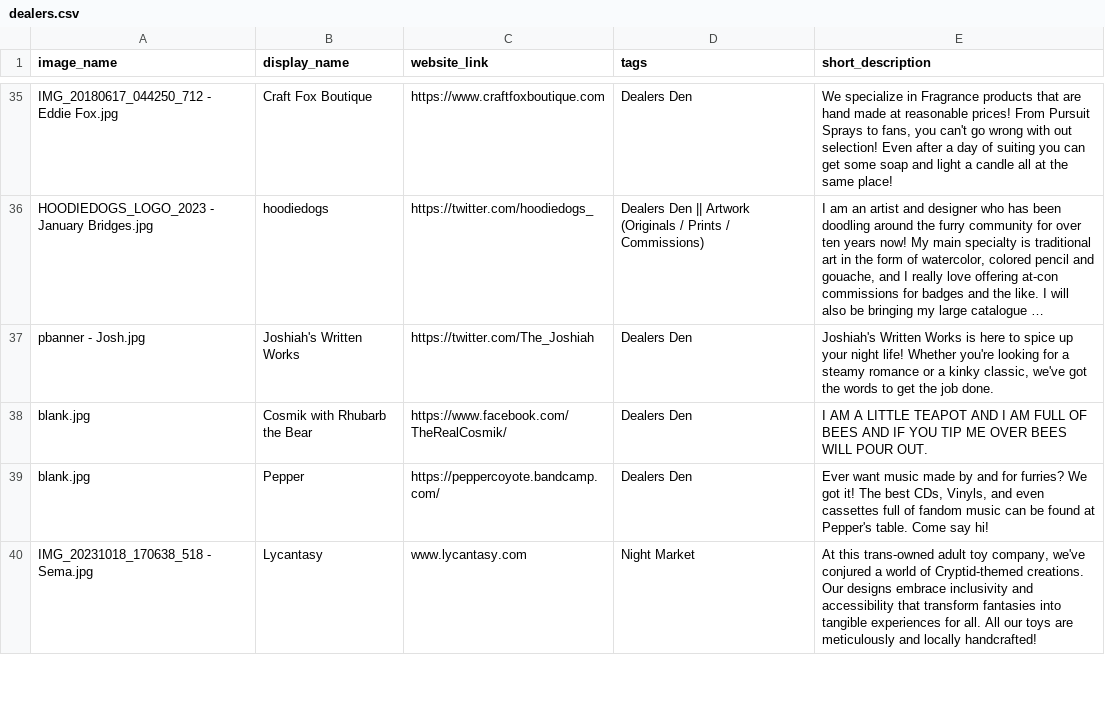
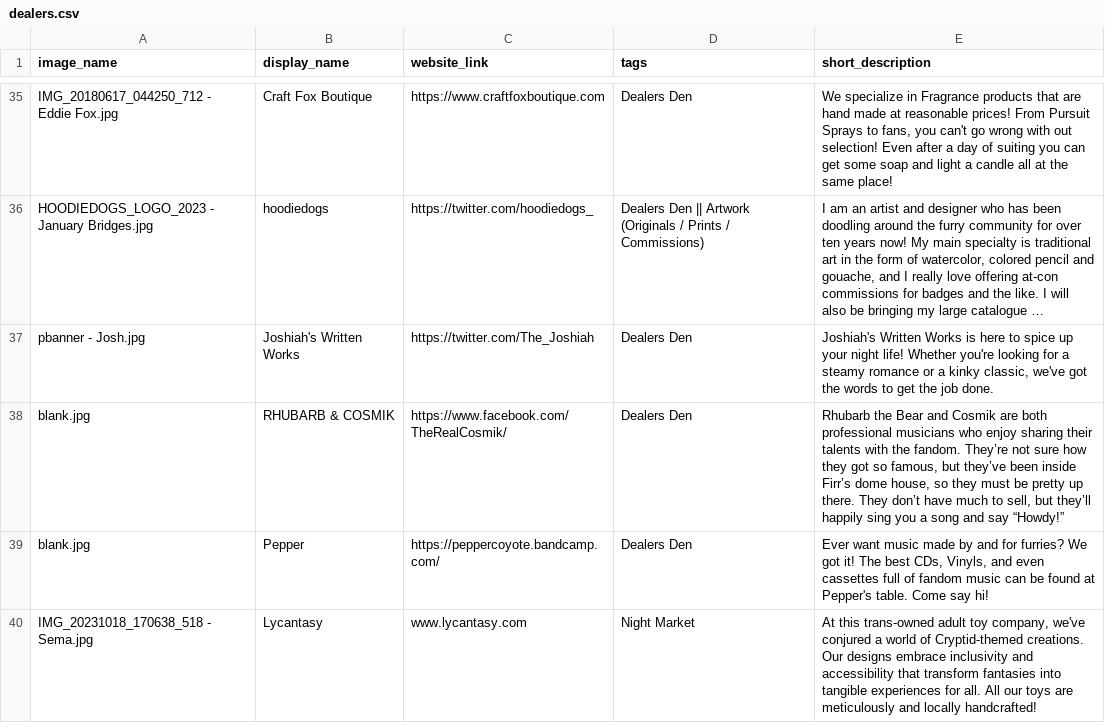
Before and after one commit to FurSquared/dealer-listing-page, a CSV file: data/dealers.csv, drawn as a sheet; only a part is shown, gaps mark what is left out; long unchanged cells end in …; the diff names each change by its address in the sheet, - before the commit and + after, or states it on an @@ line.

Commit message:
rhu & cosmik

```diff
--- a/data/dealers.csv
+++ b/data/dealers.csv
-B38 (display_name): Cosmik with Rhubarb the Bear
+B38 (display_name): RHUBARB & COSMIK
-E38 (short_description): I AM A LITTLE TEAPOT AND I AM FULL OF BEES AND IF YOU TIP ME OVER BEES WILL POUR OUT.
+E38 (short_description): Rhubarb the Bear and Cosmik are both professional musicians who enjoy sharing their talents with the fandom. They’re not sure how they got so famous, but they’ve been inside Firr’s dome house, so they must be pretty up there. They don’t have much to sell, but they’ll happily sing you a song and say “Howdy!”
```
Also changed, not shown: 7 other files.
